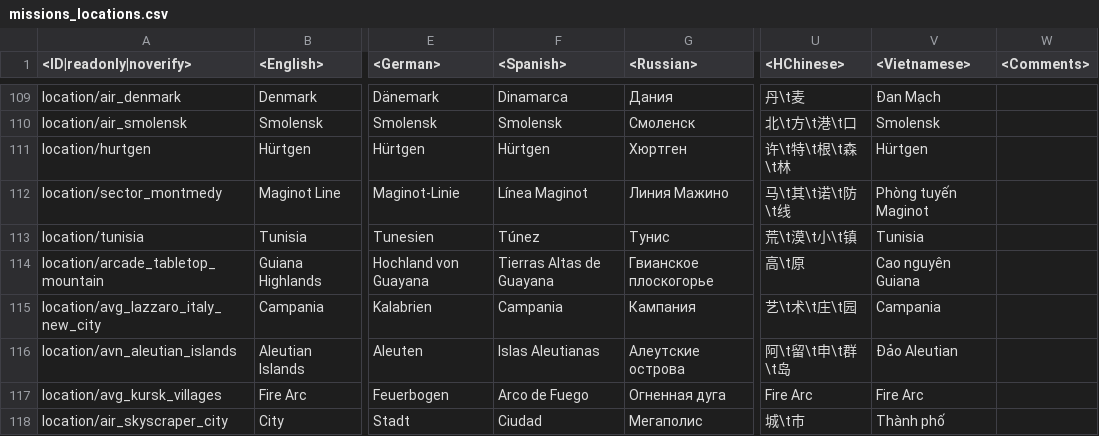
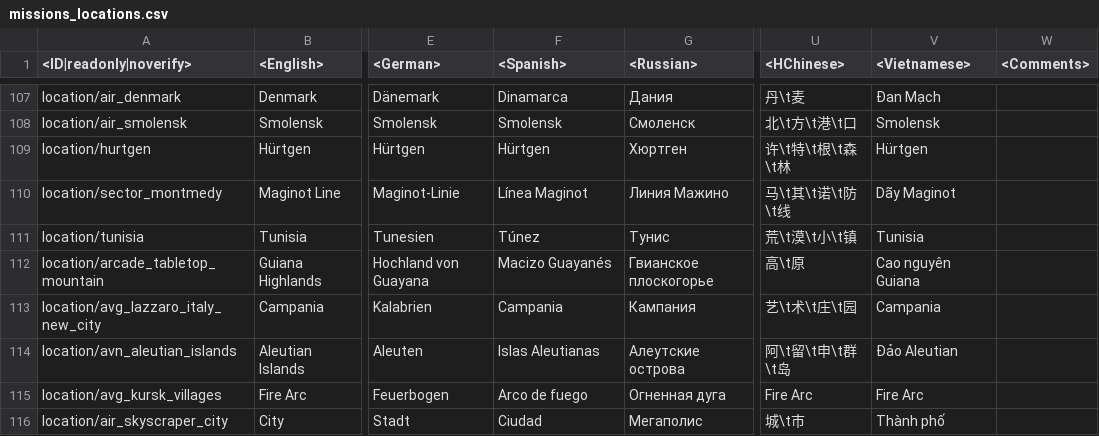
Before and after one commit to piksel-man231/lang, a CSV file: missions_locations.csv, drawn as a sheet; only a part is shown, gaps mark what is left out; addresses are those after the commit; the diff covers the shown part only; the diff names each change by its address in the sheet, - before the commit and + after, or states it on an @@ line.

```diff
--- a/missions_locations.csv
+++ b/missions_locations.csv
-V110 (<Vietnamese>): Phòng tuyến Maginot
+V110 (<Vietnamese>): Dãy Maginot
-F112 (<Spanish>): Tierras Altas de Guayana
+F112 (<Spanish>): Macizo Guayanés
-F115 (<Spanish>): Arco de Fuego
+F115 (<Spanish>): Arco de fuego
```
Also changed, not shown: 7 removed rows and 42 edited cells elsewhere in this file, _keyboard.csv, menu_debriefing.csv, 45 other files.
